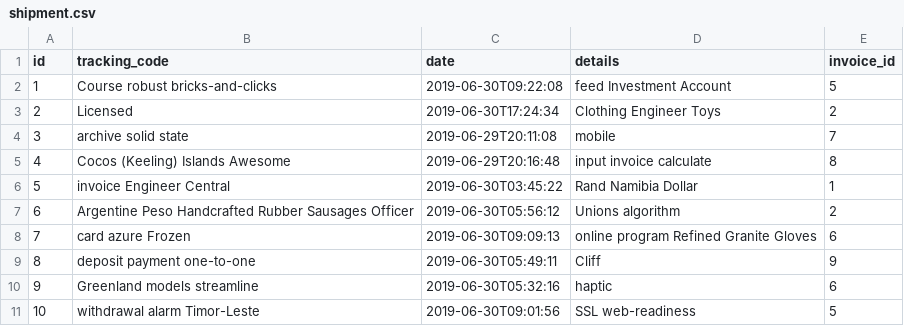
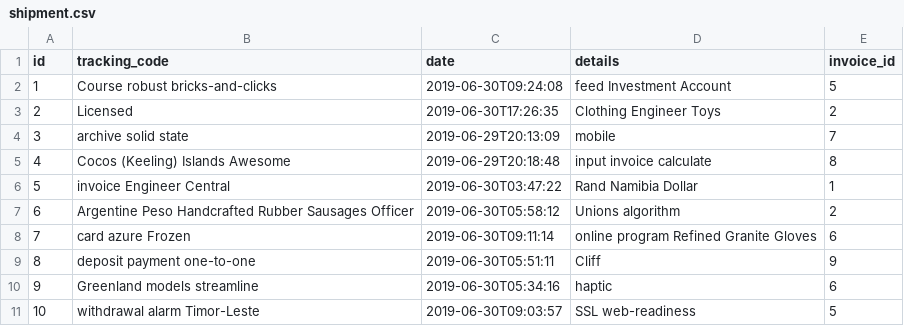
Before and after one commit to Mesqualito/example_jhipster_ecommerceapp, a CSV file: src/main/resources/config/liquibase/data/shipment.csv, drawn as a sheet.

```diff
--- a/src/main/resources/config/liquibase/data/shipment.csv
+++ b/src/main/resources/config/liquibase/data/shipment.csv
@@ -1,11 +1,11 @@
 id;tracking_code;date;details;invoice_id
-1;Course robust bricks-and-clicks;2019-06-30T09:22:08;feed Investment Account;5
-2;Licensed;2019-06-30T17:24:34;Clothing Engineer Toys;2
-3;archive solid state;2019-06-29T20:11:08;mobile;7
-4;Cocos (Keeling) Islands Awesome;2019-06-29T20:16:48;input invoice calculate;8
-5;invoice Engineer Central;2019-06-30T03:45:22;Rand Namibia Dollar;1
-6;Argentine Peso Handcrafted Rubber Sausages Officer;2019-06-30T05:56:12;Unions algorithm;2
-7;card azure Frozen;2019-06-30T09:09:13;online program Refined Granite Gloves;6
-8;deposit payment one-to-one;2019-06-30T05:49:11;Cliff;9
-9;Greenland models streamline;2019-06-30T05:32:16;haptic;6
-10;withdrawal alarm Timor-Leste;2019-06-30T09:01:56;SSL web-readiness;5
+1;Course robust bricks-and-clicks;2019-06-30T09:24:08;feed Investment Account;5
+2;Licensed;2019-06-30T17:26:35;Clothing Engineer Toys;2
+3;archive solid state;2019-06-29T20:13:09;mobile;7
+4;Cocos (Keeling) Islands Awesome;2019-06-29T20:18:48;input invoice calculate;8
+5;invoice Engineer Central;2019-06-30T03:47:22;Rand Namibia Dollar;1
+6;Argentine Peso Handcrafted Rubber Sausages Officer;2019-06-30T05:58:12;Unions algorithm;2
+7;card azure Frozen;2019-06-30T09:11:14;online program Refined Granite Gloves;6
+8;deposit payment one-to-one;2019-06-30T05:51:11;Cliff;9
+9;Greenland models streamline;2019-06-30T05:34:16;haptic;6
+10;withdrawal alarm Timor-Leste;2019-06-30T09:03:57;SSL web-readiness;5
```
Also changed, not shown: src/main/resources/config/liquibase/data/customer.csv, src/main/resources/config/liquibase/data/invoice.csv, 4 other files.
